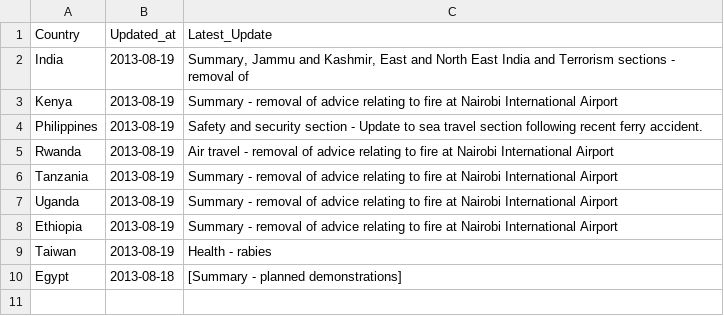
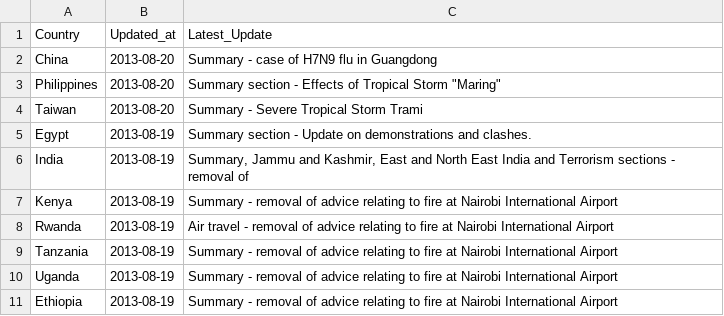
Before and after one commit to DPCollins/FCO2, a CSV file: TopUps.csv, drawn as a sheet.

```diff
--- a/TopUps.csv
+++ b/TopUps.csv
@@ -1,5 +1,8 @@
 Country,Updated_at,Latest_Update
+China,2013-08-20, Summary - case of H7N9 flu in Guangdong
+Philippines,2013-08-20," Summary section - Effects of Tropical Storm ""Maring"""
+Taiwan,2013-08-20, Summary - Severe Tropical Storm Trami
+Egypt,2013-08-19, Summary section - Update on demonstrations and clashes.
 India,2013-08-19," Summary, Jammu and Kashmir, East and North East India and Terrorism sections - removal of"
 Kenya,2013-08-19, Summary - removal of advice relating to fire at Nairobi International Airport
-Philippines,2013-08-19, Safety and security section - Update to sea travel section following recent ferry accident.
 Rwanda,2013-08-19, Air travel - removal of advice relating to fire at Nairobi International Airport
@@ -8,3 +11 @@ Uganda,2013-08-19, Summary - removal of advice relating to fire at Nairobi Inter
 Ethiopia,2013-08-19, Summary - removal of advice relating to fire at Nairobi International Airport
-Taiwan,2013-08-19, Health - rabies
-Egypt,2013-08-18,[Summary - planned demonstrations]
```
Also changed, not shown: 1 other file.
